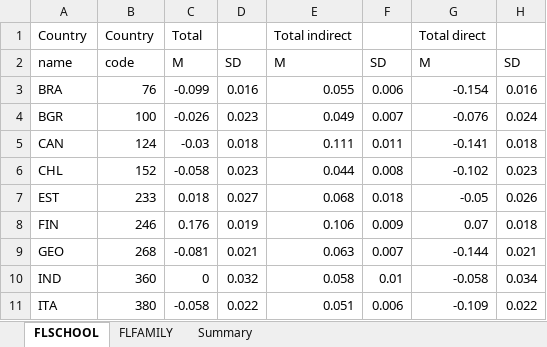
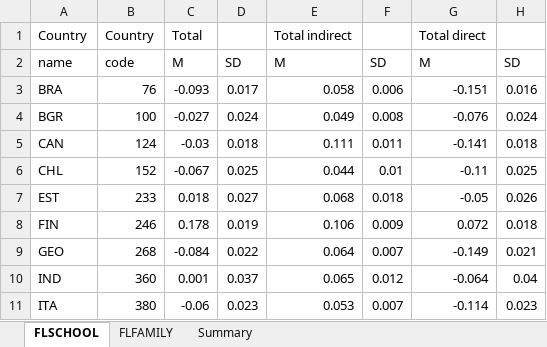
Before and after one commit to tonyctan/CEMO-master-thesis, an Excel workbook: Model building/Direct_indirect_effect.xlsx, sheet FLSCHOOL, drawn as a sheet; only a part is shown; values as stored, in another font and other column widths than the file's, no borders; the diff covers the shown part only; the diff names each change by its address in the sheet, - before the commit and + after, or states it on an @@ line.

```diff
--- a/Model building/Direct_indirect_effect.xlsx (sheet FLSCHOOL)
+++ b/Model building/Direct_indirect_effect.xlsx (sheet FLSCHOOL)
-C3 (Total): -0.099
+C3 (Total): -0.093
-D3: 0.016
+D3: 0.017
-E3 (Total indirect): 0.055
+E3 (Total indirect): 0.058
-G3 (Total direct): -0.154
+G3 (Total direct): -0.151
-C4 (Total): -0.026
+C4 (Total): -0.027
-D4: 0.023
+D4: 0.024
-F4: 0.007
+F4: 0.008
-C6 (Total): -0.058
+C6 (Total): -0.067
-D6: 0.023
+D6: 0.025
-F6: 0.008
+F6: 0.01
-G6 (Total direct): -0.102
+G6 (Total direct): -0.11
-H6: 0.023
+H6: 0.025
-C8 (Total): 0.176
+C8 (Total): 0.178
-G8 (Total direct): 0.07
+G8 (Total direct): 0.072
-C9 (Total): -0.081
+C9 (Total): -0.084
-D9: 0.021
+D9: 0.022
-E9 (Total indirect): 0.063
+E9 (Total indirect): 0.064
-G9 (Total direct): -0.144
+G9 (Total direct): -0.149
-C10 (Total): 0
+C10 (Total): 0.001
-D10: 0.032
+D10: 0.037
-E10 (Total indirect): 0.058
+E10 (Total indirect): 0.065
-F10: 0.01
+F10: 0.012
-G10 (Total direct): -0.058
+G10 (Total direct): -0.064
-H10: 0.034
+H10: 0.04
-C11 (Total): -0.058
+C11 (Total): -0.06
-D11: 0.022
+D11: 0.023
-E11 (Total indirect): 0.051
+E11 (Total indirect): 0.053
-F11: 0.006
+F11: 0.007
-G11 (Total direct): -0.109
+G11 (Total direct): -0.114
-H11: 0.022
+H11: 0.023
```
Also changed, not shown: 49 edited cells elsewhere in this sheet, sheet Summary, sheet FLFAMILY, 53 other files.
